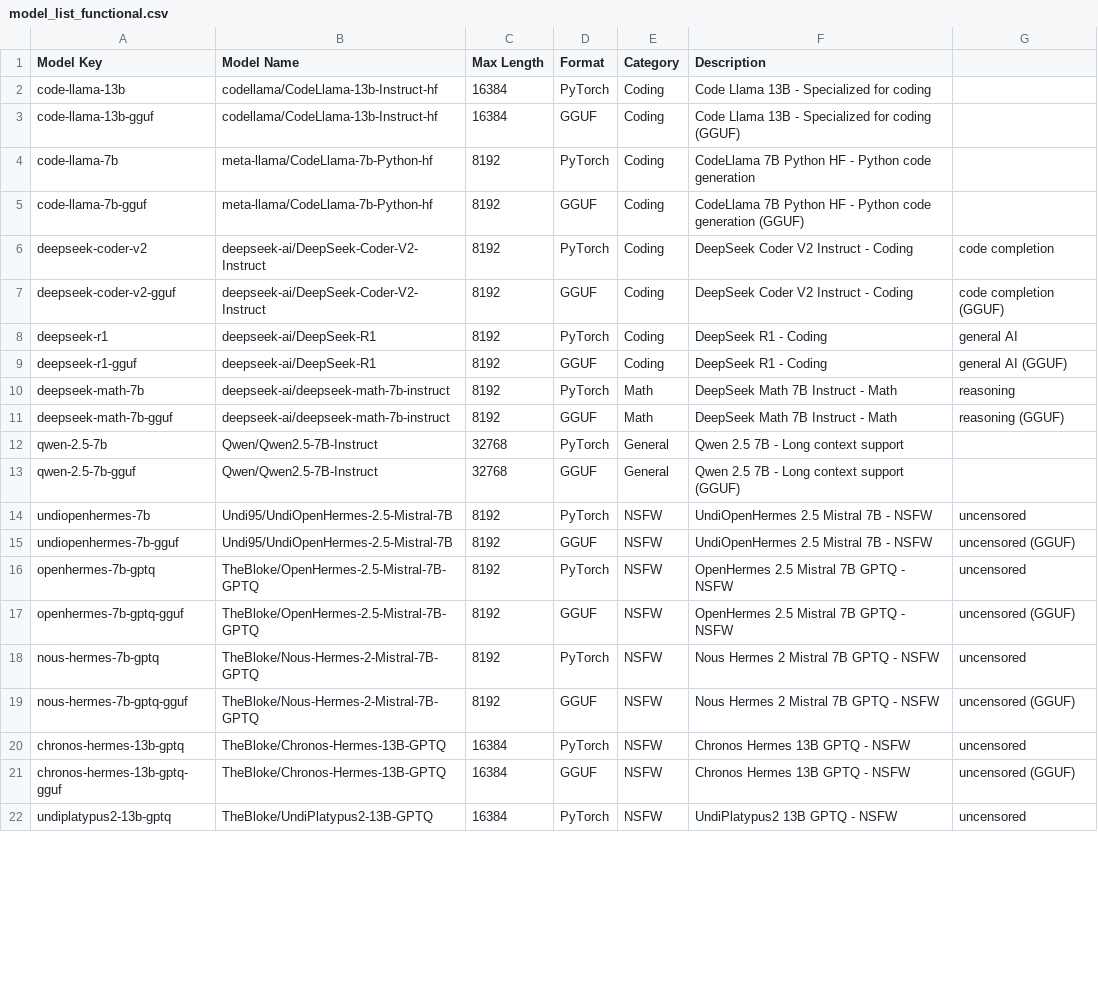
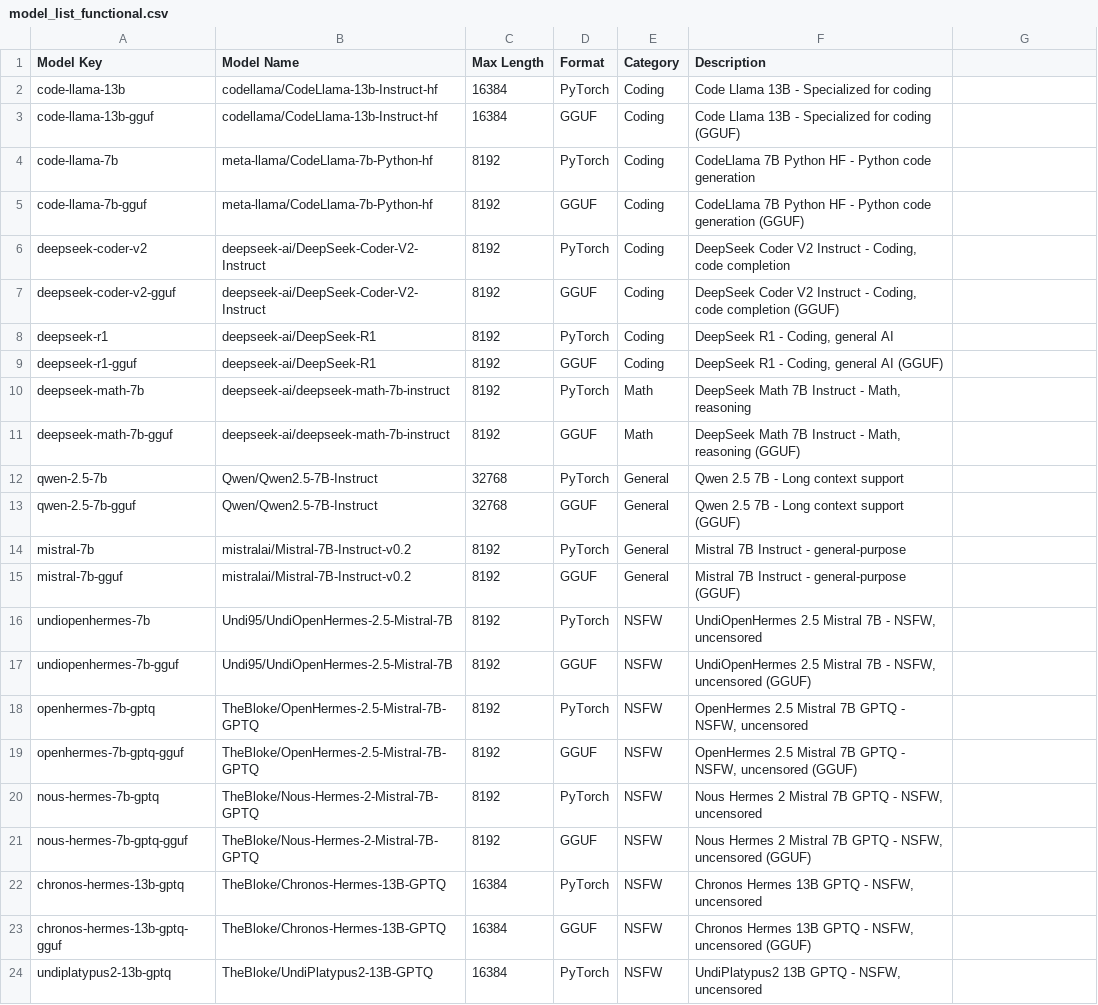
Before and after one commit to Soriano-R/ashley-ai-unified, a CSV file: model_list_functional.csv, drawn as a sheet; only a part is shown; the diff covers the shown part only.

```diff
--- a/model_list_functional.csv
+++ b/model_list_functional.csv
@@ -6,6 +6,6 @@ code-llama-7b-gguf,meta-llama/CodeLlama-7b-Python-hf,8192,GGUF,Coding,CodeLlama
-deepseek-coder-v2,deepseek-ai/DeepSeek-Coder-V2-Instruct,8192,PyTorch,Coding,DeepSeek Coder V2 Instruct - Coding, code completion
-deepseek-coder-v2-gguf,deepseek-ai/DeepSeek-Coder-V2-Instruct,8192,GGUF,Coding,DeepSeek Coder V2 Instruct - Coding, code completion (GGUF)
-deepseek-r1,deepseek-ai/DeepSeek-R1,8192,PyTorch,Coding,DeepSeek R1 - Coding, general AI
-deepseek-r1-gguf,deepseek-ai/DeepSeek-R1,8192,GGUF,Coding,DeepSeek R1 - Coding, general AI (GGUF)
-deepseek-math-7b,deepseek-ai/deepseek-math-7b-instruct,8192,PyTorch,Math,DeepSeek Math 7B Instruct - Math, reasoning
-deepseek-math-7b-gguf,deepseek-ai/deepseek-math-7b-instruct,8192,GGUF,Math,DeepSeek Math 7B Instruct - Math, reasoning (GGUF)
+deepseek-coder-v2,deepseek-ai/DeepSeek-Coder-V2-Instruct,8192,PyTorch,Coding,"DeepSeek Coder V2 Instruct - Coding, code completion"
+deepseek-coder-v2-gguf,deepseek-ai/DeepSeek-Coder-V2-Instruct,8192,GGUF,Coding,"DeepSeek Coder V2 Instruct - Coding, code completion (GGUF)"
+deepseek-r1,deepseek-ai/DeepSeek-R1,8192,PyTorch,Coding,"DeepSeek R1 - Coding, general AI"
+deepseek-r1-gguf,deepseek-ai/DeepSeek-R1,8192,GGUF,Coding,"DeepSeek R1 - Coding, general AI (GGUF)"
+deepseek-math-7b,deepseek-ai/deepseek-math-7b-instruct,8192,PyTorch,Math,"DeepSeek Math 7B Instruct - Math, reasoning"
+deepseek-math-7b-gguf,deepseek-ai/deepseek-math-7b-instruct,8192,GGUF,Math,"DeepSeek Math 7B Instruct - Math, reasoning (GGUF)"
@@ -14,9 +14,11 @@ qwen-2.5-7b-gguf,Qwen/Qwen2.5-7B-Instruct,32768,GGUF,General,Qwen 2.5 7B - Long
-undiopenhermes-7b,Undi95/UndiOpenHermes-2.5-Mistral-7B,8192,PyTorch,NSFW,UndiOpenHermes 2.5 Mistral 7B - NSFW, uncensored
-undiopenhermes-7b-gguf,Undi95/UndiOpenHermes-2.5-Mistral-7B,8192,GGUF,NSFW,UndiOpenHermes 2.5 Mistral 7B - NSFW, uncensored (GGUF)
-openhermes-7b-gptq,TheBloke/OpenHermes-2.5-Mistral-7B-GPTQ,8192,PyTorch,NSFW,OpenHermes 2.5 Mistral 7B GPTQ - NSFW, uncensored
-openhermes-7b-gptq-gguf,TheBloke/OpenHermes-2.5-Mistral-7B-GPTQ,8192,GGUF,NSFW,OpenHermes 2.5 Mistral 7B GPTQ - NSFW, uncensored (GGUF)
-nous-hermes-7b-gptq,TheBloke/Nous-Hermes-2-Mistral-7B-GPTQ,8192,PyTorch,NSFW,Nous Hermes 2 Mistral 7B GPTQ - NSFW, uncensored
-nous-hermes-7b-gptq-gguf,TheBloke/Nous-Hermes-2-Mistral-7B-GPTQ,8192,GGUF,NSFW,Nous Hermes 2 Mistral 7B GPTQ - NSFW, uncensored (GGUF)
-chronos-hermes-13b-gptq,TheBloke/Chronos-Hermes-13B-GPTQ,16384,PyTorch,NSFW,Chronos Hermes 13B GPTQ - NSFW, uncensored
-chronos-hermes-13b-gptq-gguf,TheBloke/Chronos-Hermes-13B-GPTQ,16384,GGUF,NSFW,Chronos Hermes 13B GPTQ - NSFW, uncensored (GGUF)
-undiplatypus2-13b-gptq,TheBloke/UndiPlatypus2-13B-GPTQ,16384,PyTorch,NSFW,UndiPlatypus2 13B GPTQ - NSFW, uncensored
+mistral-7b,mistralai/Mistral-7B-Instruct-v0.2,8192,PyTorch,General,Mistral 7B Instruct - general-purpose
+mistral-7b-gguf,mistralai/Mistral-7B-Instruct-v0.2,8192,GGUF,General,Mistral 7B Instruct - general-purpose (GGUF)
+undiopenhermes-7b,Undi95/UndiOpenHermes-2.5-Mistral-7B,8192,PyTorch,NSFW,"UndiOpenHermes 2.5 Mistral 7B - NSFW, uncensored"
+undiopenhermes-7b-gguf,Undi95/UndiOpenHermes-2.5-Mistral-7B,8192,GGUF,NSFW,"UndiOpenHermes 2.5 Mistral 7B - NSFW, uncensored (GGUF)"
+openhermes-7b-gptq,TheBloke/OpenHermes-2.5-Mistral-7B-GPTQ,8192,PyTorch,NSFW,"OpenHermes 2.5 Mistral 7B GPTQ - NSFW, uncensored"
+openhermes-7b-gptq-gguf,TheBloke/OpenHermes-2.5-Mistral-7B-GPTQ,8192,GGUF,NSFW,"OpenHermes 2.5 Mistral 7B GPTQ - NSFW, uncensored (GGUF)"
+nous-hermes-7b-gptq,TheBloke/Nous-Hermes-2-Mistral-7B-GPTQ,8192,PyTorch,NSFW,"Nous Hermes 2 Mistral 7B GPTQ - NSFW, uncensored"
+nous-hermes-7b-gptq-gguf,TheBloke/Nous-Hermes-2-Mistral-7B-GPTQ,8192,GGUF,NSFW,"Nous Hermes 2 Mistral 7B GPTQ - NSFW, uncensored (GGUF)"
+chronos-hermes-13b-gptq,TheBloke/Chronos-Hermes-13B-GPTQ,16384,PyTorch,NSFW,"Chronos Hermes 13B GPTQ - NSFW, uncensored"
+chronos-hermes-13b-gptq-gguf,TheBloke/Chronos-Hermes-13B-GPTQ,16384,GGUF,NSFW,"Chronos Hermes 13B GPTQ - NSFW, uncensored (GGUF)"
+undiplatypus2-13b-gptq,TheBloke/UndiPlatypus2-13B-GPTQ,16384,PyTorch,NSFW,"UndiPlatypus2 13B GPTQ - NSFW, uncensored"
```
Also changed, not shown: 8 edited cells elsewhere in this file, 29 other files.
